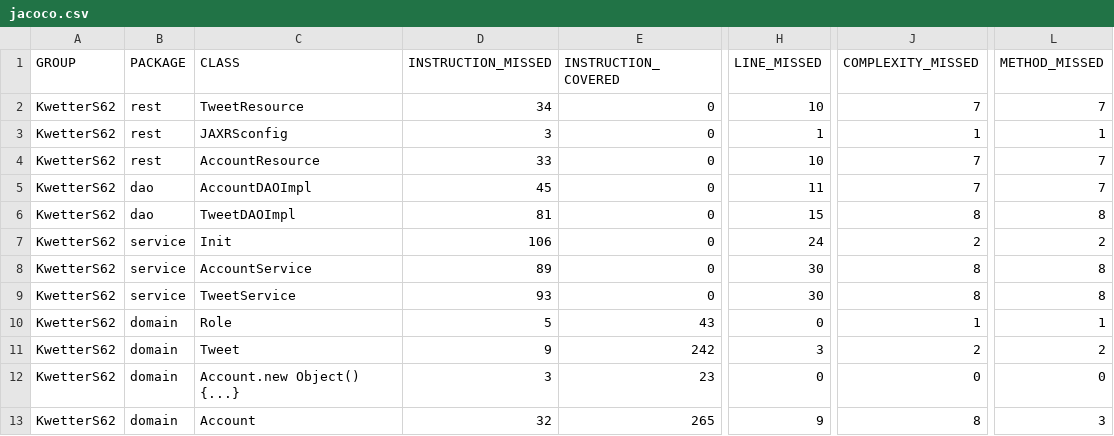
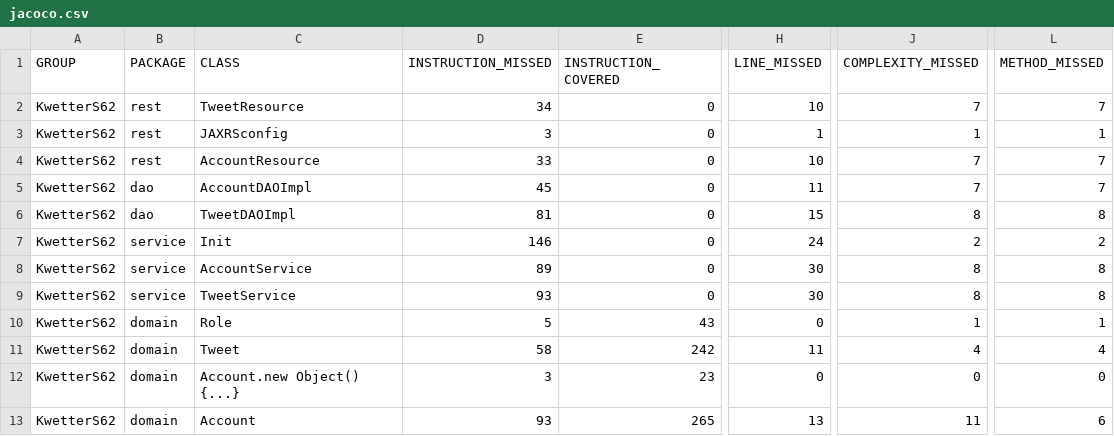
Before and after one commit to teunvdwijst/KwetterAPI, a CSV file: target/site/jacoco/jacoco.csv, drawn as a sheet; only a part is shown, gaps mark what is left out; the diff names each change by its address in the sheet, - before the commit and + after, or states it on an @@ line.

```diff
--- a/target/site/jacoco/jacoco.csv
+++ b/target/site/jacoco/jacoco.csv
-D7 (INSTRUCTION_MISSED): 106
+D7 (INSTRUCTION_MISSED): 146
-D11 (INSTRUCTION_MISSED): 9
+D11 (INSTRUCTION_MISSED): 58
-H11 (LINE_MISSED): 3
+H11 (LINE_MISSED): 11
-J11 (COMPLEXITY_MISSED): 2
+J11 (COMPLEXITY_MISSED): 4
-L11 (METHOD_MISSED): 2
+L11 (METHOD_MISSED): 4
-D13 (INSTRUCTION_MISSED): 32
+D13 (INSTRUCTION_MISSED): 93
-H13 (LINE_MISSED): 9
+H13 (LINE_MISSED): 13
-J13 (COMPLEXITY_MISSED): 8
+J13 (COMPLEXITY_MISSED): 11
-L13 (METHOD_MISSED): 3
+L13 (METHOD_MISSED): 6
```
Also changed, not shown: 44 other files.
